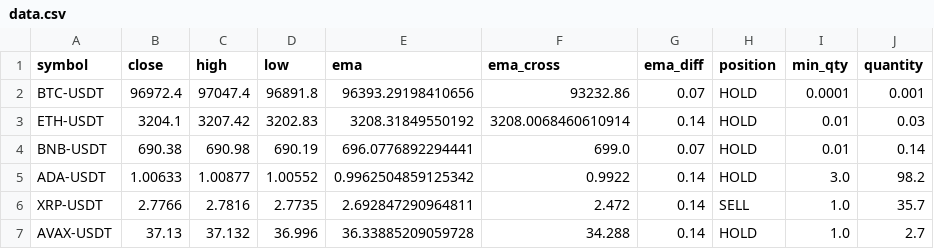
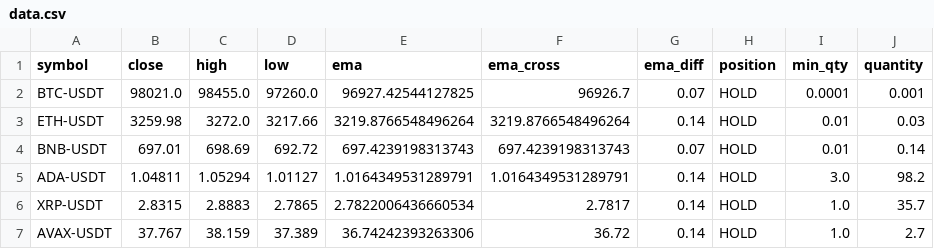
Before and after one commit to sande5h/git-test, a CSV file: data.csv, drawn as a sheet; only a part is shown; the diff covers the shown part only.

```diff
--- a/data.csv
+++ b/data.csv
@@ -1,7 +1,7 @@
 symbol,close,high,low,ema,ema_cross,ema_diff,position,min_qty,quantity
-BTC-USDT,96972.4,97047.4,96891.8,96393.29198410656,93232.86,0.07,HOLD,0.0001,0.001
-ETH-USDT,3204.1,3207.42,3202.83,3208.31849550192,3208.0068460610914,0.14,HOLD,0.01,0.03
-BNB-USDT,690.38,690.98,690.19,696.0776892294441,699.0,0.07,HOLD,0.01,0.14
-ADA-USDT,1.00633,1.00877,1.00552,0.9962504859125342,0.9922,0.14,HOLD,3.0,98.2
-XRP-USDT,2.7766,2.7816,2.7735,2.692847290964811,2.472,0.14,SELL,1.0,35.7
-AVAX-USDT,37.13,37.132,36.996,36.33885209059728,34.288,0.14,HOLD,1.0,2.7
+BTC-USDT,98021.0,98455.0,97260.0,96927.42544127825,96926.7,0.07,HOLD,0.0001,0.001
+ETH-USDT,3259.98,3272.0,3217.66,3219.8766548496264,3219.8766548496264,0.14,HOLD,0.01,0.03
+BNB-USDT,697.01,698.69,692.72,697.4239198313743,697.4239198313743,0.07,HOLD,0.01,0.14
+ADA-USDT,1.04811,1.05294,1.01127,1.0164349531289791,1.0164349531289791,0.14,HOLD,3.0,98.2
+XRP-USDT,2.8315,2.8883,2.7865,2.7822006436660534,2.7817,0.14,HOLD,1.0,35.7
+AVAX-USDT,37.767,38.159,37.389,36.74242393263306,36.72,0.14,HOLD,1.0,2.7
```
Also changed, not shown: 15 edited cells elsewhere in this file, 3 other files.
